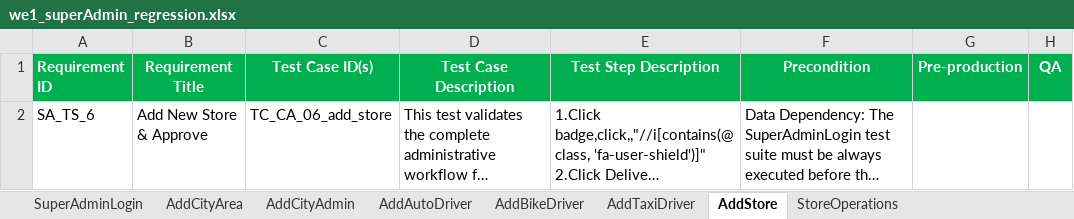
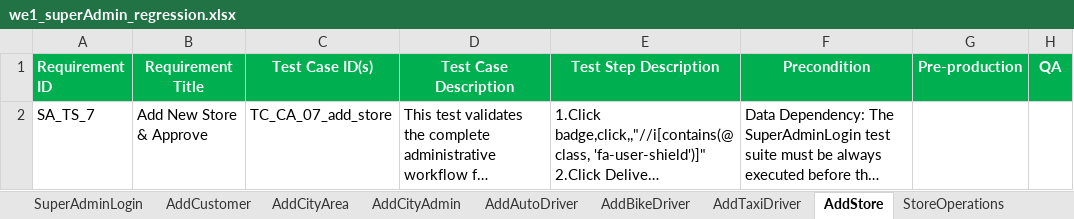
Before and after one commit to faizal08/ABCD_Framework, an Excel workbook: we1_superAdmin_regression.xlsx, sheet AddStore, drawn as a sheet; long unchanged cells end in …; values as stored, in another font and other column widths than the file's, no borders; the diff names each change by its address in the sheet, - before the commit and + after, or states it on an @@ line.

Commit message:
56th commit: Add Customer Test Suite Completed

```diff
--- a/we1_superAdmin_regression.xlsx (sheet AddStore)
+++ b/we1_superAdmin_regression.xlsx (sheet AddStore)
+sheet tab: AddCustomer
-A2 (Requirement ID): SA_TS_6
+A2 (Requirement ID): SA_TS_7
-C2 (Test Case ID(s)): TC_CA_06_add_store
+C2 (Test Case ID(s)): TC_CA_07_add_store
```
Also changed, not shown: sheet AddCityAdmin, sheet AddBikeDriver, sheet AddTaxiDriver, sheet AddAutoDriver, sheet StoreOperations, sheet StoreStatusManagement, 3 more sheets, 2 other files.
